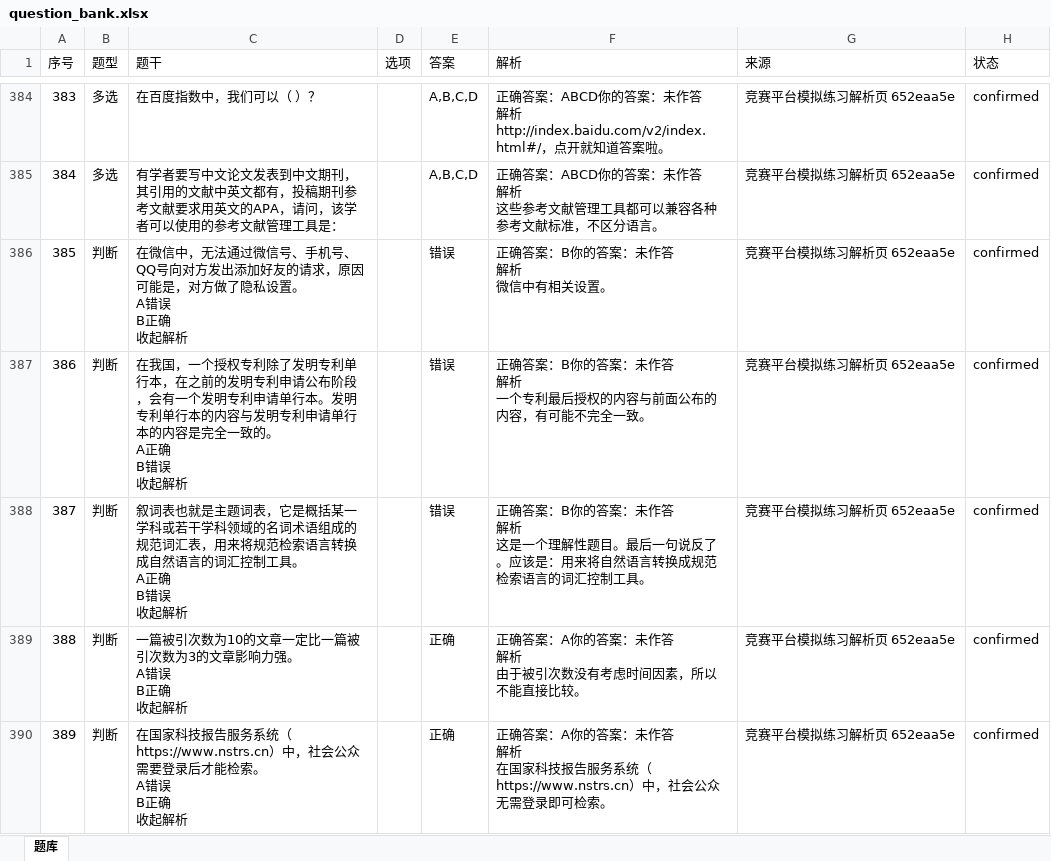
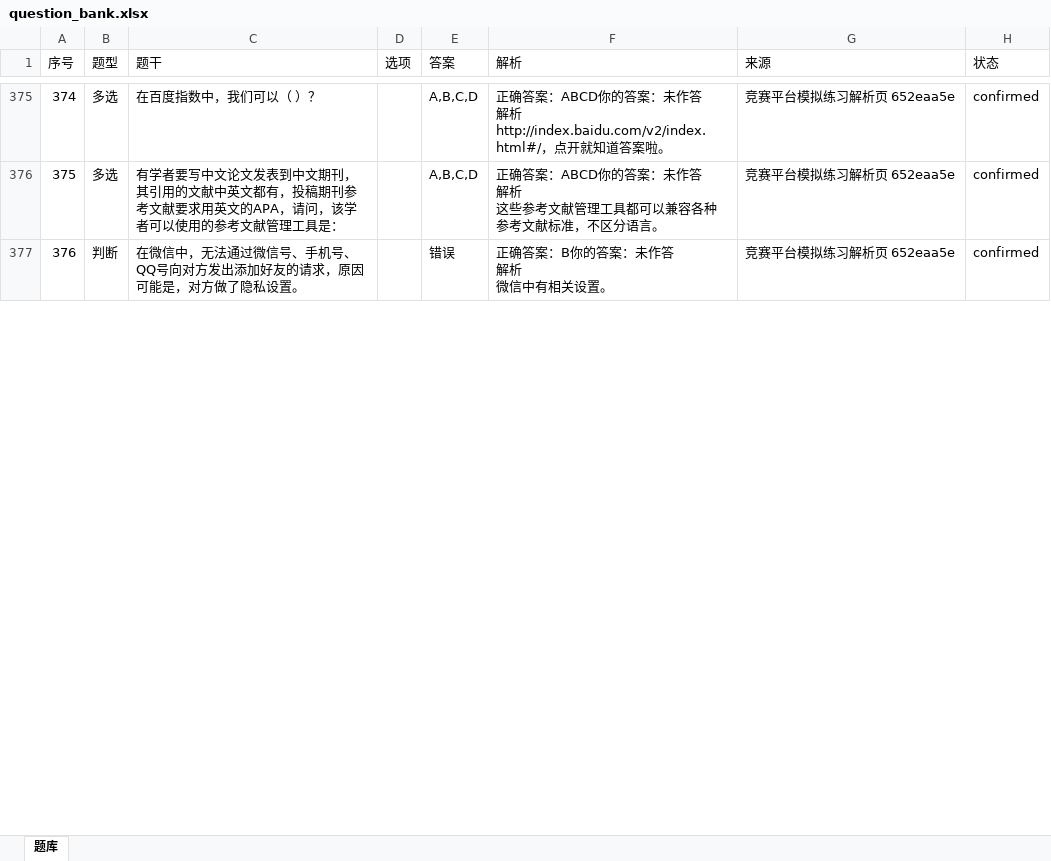
Before and after one commit to I515lxy820/feiyi-xinchuan, an Excel workbook: question_bank/question_bank.xlsx, sheet 题库, drawn as a sheet; only a part is shown, gaps mark what is left out; values as stored, in another font and other column widths than the file's, no borders; removed rows and columns are numbered as before the commit, all else as after; ↵ is a line break in a cell; the diff covers the shown part only; the diff names each change by its address in the sheet, - before the commit and + after, or states it on an @@ line.

```diff
--- a/question_bank/question_bank.xlsx (sheet 题库)
+++ b/question_bank/question_bank.xlsx (sheet 题库)
@@ column A (序号) renumbered between rows 288 and 517 @@
-C377 (题干): …私设置。 ↵ A错误 ↵ B正确 ↵ 收起解析
+C377 (题干): …私设置。
-row 387: 386 | 判断 | 在我国，一个授权专利除了发明专利单行本，在之前的发明专利申请公布阶段，会有一个发明专利申请单行本。发明专利单行本的内容与发明专利申请单行本的内容是完全一致的。 ↵ A正确 ↵ B错误 ↵ 收起解析 |  | 错误 | 正确答案：B你的答案：未作答 ↵ 解析 ↵ 一个专利最后授权的内容与前面公布的内容，有可能不完全一致。 | 竞赛平台模拟练习解析页 652eaa5e | confirmed
-row 388: 387 | 判断 | 叙词表也就是主题词表，它是概括某一学科或若干学科领域的名词术语组成的规范词汇表，用来将规范检索语言转换成自然语言的词汇控制工具。 ↵ A正确 ↵ B错误 ↵ 收起解析 |  | 错误 | 正确答案：B你的答案：未作答 ↵ 解析 ↵ 这是一个理解性题目。最后一句说反了。应该是：用来将自然语言转换成规范检索语言的词汇控制工具。 | 竞赛平台模拟练习解析页 652eaa5e | confirmed
-row 389: 388 | 判断 | 一篇被引次数为10的文章一定比一篇被引次数为3的文章影响力强。 ↵ A错误 ↵ B正确 ↵ 收起解析 |  | 正确 | 正确答案：A你的答案：未作答 ↵ 解析 ↵ 由于被引次数没有考虑时间因素，所以不能直接比较。 | 竞赛平台模拟练习解析页 652eaa5e | confirmed
-row 390: 389 | 判断 | 在国家科技报告服务系统（https://www.nstrs.cn）中，社会公众需要登录后才能检索。 ↵ A错误 ↵ B正确 ↵ 收起解析 |  | 正确 | 正确答案：A你的答案：未作答 ↵ 解析 ↵ 在国家科技报告服务系统（https://www.nstrs.cn）中，社会公众无需登录即可检索。 | 竞赛平台模拟练习解析页 652eaa5e | confirmed
```
Also changed, not shown: 38 removed rows and 50 edited cells elsewhere in this sheet, 12 other files.
